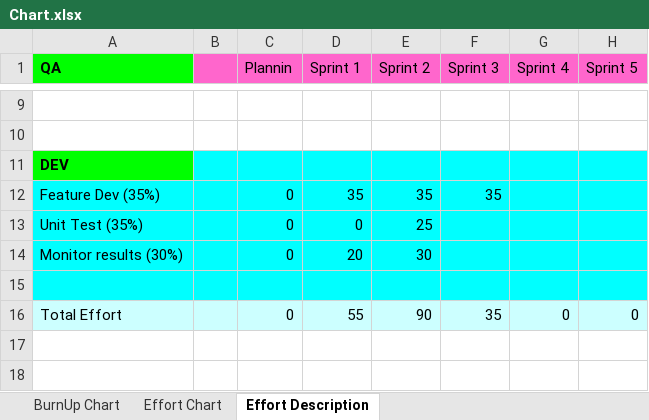
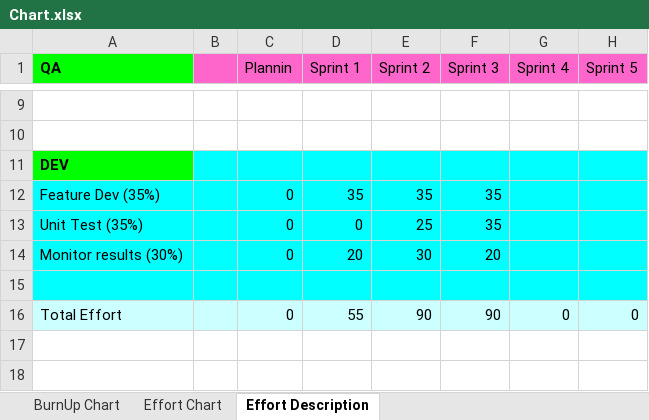
Before and after one commit to ETI-Oct2020-Team5/RatVenture, an Excel workbook: Chart.xlsx, sheet Effort Description, drawn as a sheet; only a part is shown, gaps mark what is left out; values as stored, in another font and other column widths than the file's, no borders; the diff names each change by its address in the sheet, - before the commit and + after, or states it on an @@ line.

Commit message:
Updated Effort Chart

```diff
--- a/Chart.xlsx (sheet Effort Description)
+++ b/Chart.xlsx (sheet Effort Description)
-F13 (Sprint 3): (empty)
+F13 (Sprint 3): 35
-F14 (Sprint 3): (empty)
+F14 (Sprint 3): 20
-F16 (Sprint 3): 35
+F16 (Sprint 3): 90
```
Also changed, not shown: sheet Effort Chart, charts or pictures.
